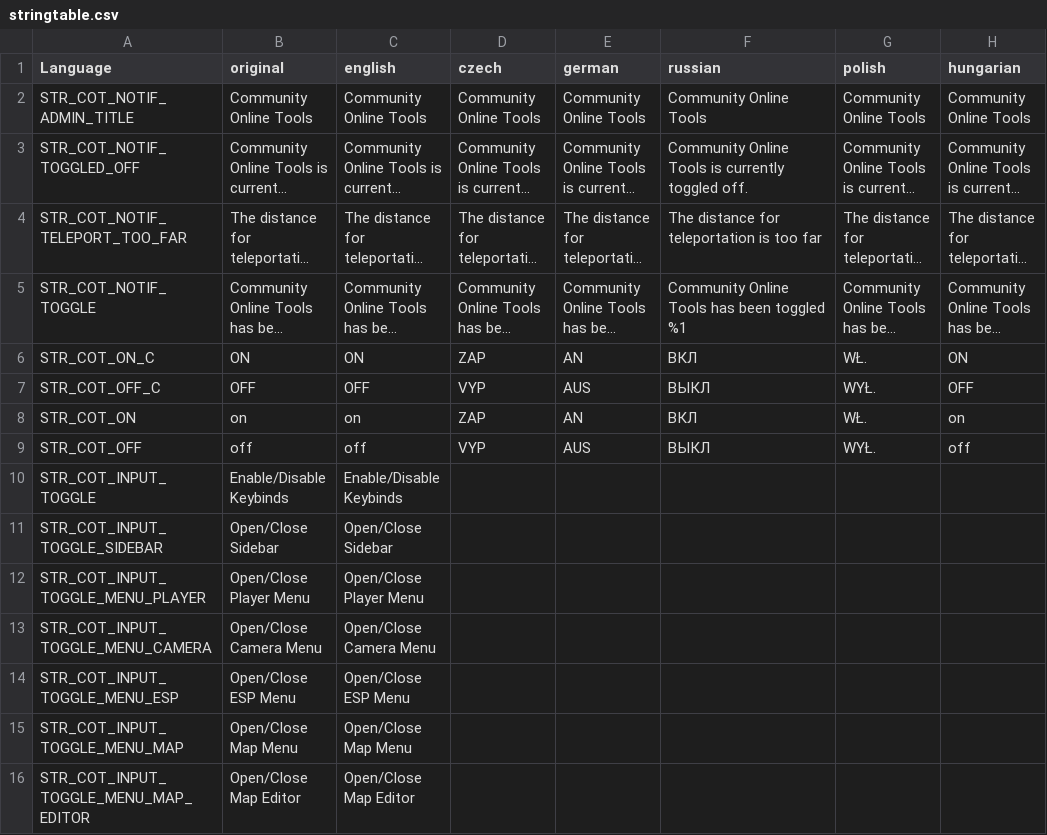
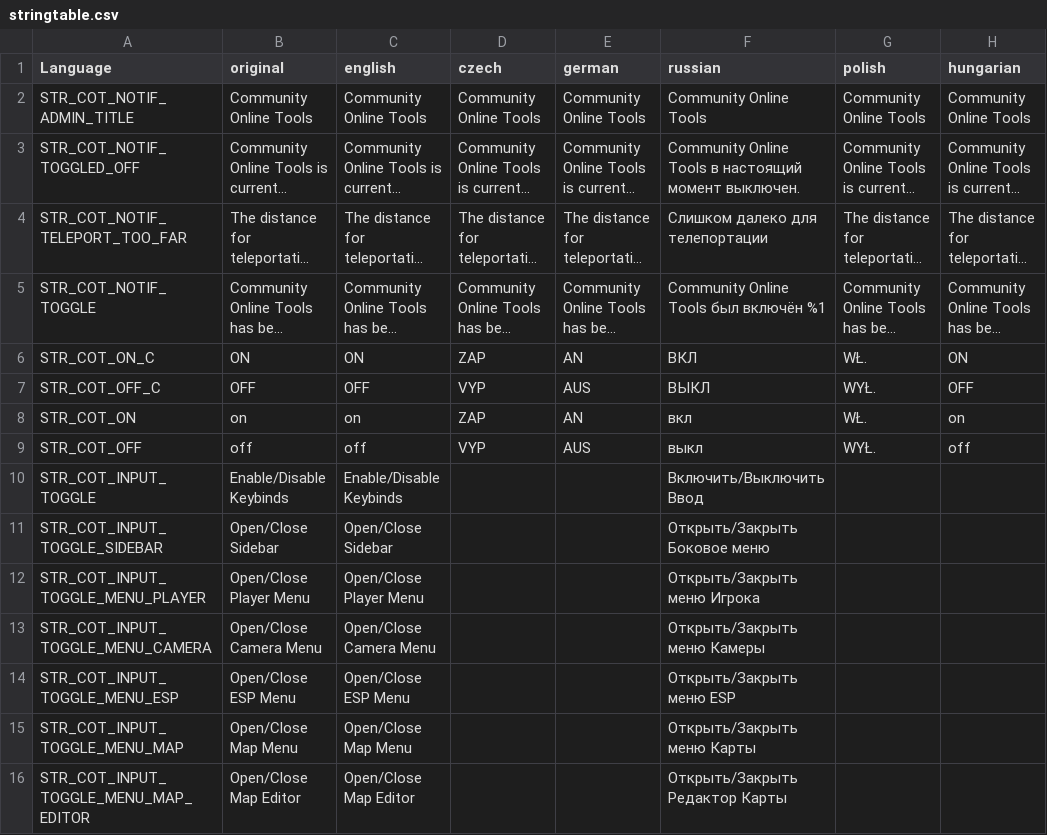
Before and after one commit to Jacob-Mango/DayZ-CommunityOnlineTools, a CSV file: JM/COT/languagecore/stringtable.csv, drawn as a sheet; only a part is shown; long unchanged cells end in …; the diff covers the shown part only; the diff names each change by its address in the sheet, - before the commit and + after, or states it on an @@ line.

Commit message:
Russian translation

```diff
--- a/JM/COT/languagecore/stringtable.csv
+++ b/JM/COT/languagecore/stringtable.csv
-F3 (russian): …Online Tools is currently toggled off.
+F3 (russian): …Online Tools в настоящий момент выключен.
-F4 (russian): The distance for teleportation is too far
+F4 (russian): Слишком далеко для телепортации
-F5 (russian): Community Online Tools has been toggled %1
+F5 (russian): Community Online Tools был включён %1
-F8 (russian): ВКЛ
+F8 (russian): вкл
-F9 (russian): ВЫКЛ
+F9 (russian): выкл
-F10 (russian): (empty)
+F10 (russian): Включить/Выключить Ввод
-F11 (russian): (empty)
+F11 (russian): Открыть/Закрыть Боковое меню
-F12 (russian): (empty)
+F12 (russian): Открыть/Закрыть меню Игрока
-F13 (russian): (empty)
+F13 (russian): Открыть/Закрыть меню Камеры
-F14 (russian): (empty)
+F14 (russian): Открыть/Закрыть меню ESP
-F15 (russian): (empty)
+F15 (russian): Открыть/Закрыть меню Карты
-F16 (russian): (empty)
+F16 (russian): Открыть/Закрыть Редактор Карты
```
Also changed, not shown: 16 edited cells elsewhere in this file.
